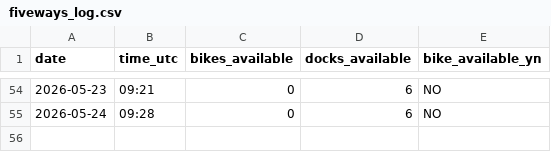
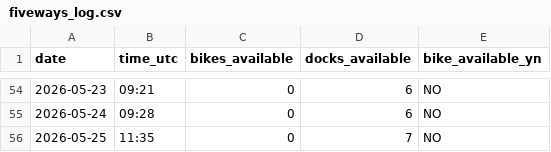
Before and after one commit to luckycybil/fiveways-bike-monitor, a CSV file: fiveways_log.csv, drawn as a sheet; only a part is shown, gaps mark what is left out.

Commit message:
Log: 2026-05-25 11:35 UTC

```diff
--- a/fiveways_log.csv
+++ b/fiveways_log.csv
@@ -55 +55,2 @@ date,time_utc,bikes_available,docks_available,bike_available_yn
 2026-05-24,09:28,0,6,NO
+2026-05-25,11:35,0,7,NO
```
